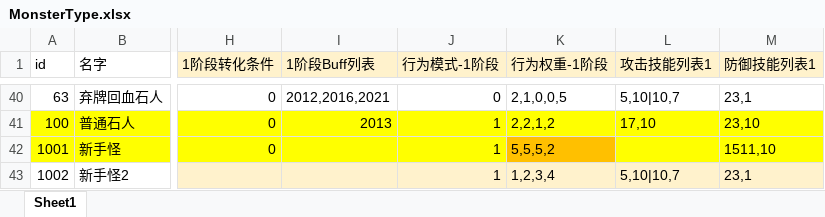
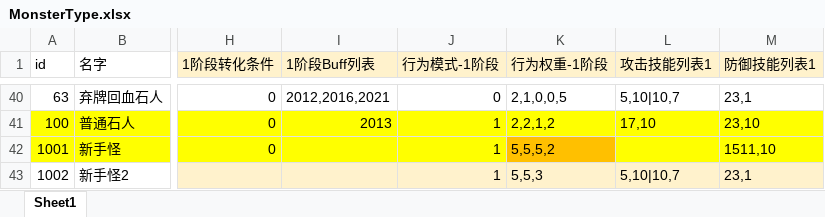
Before and after one commit to heizmoon/MagicPlay, an Excel workbook: Client/Assets/Data/MonsterType.xlsx, sheet Sheet1, drawn as a sheet; only a part is shown, gaps mark what is left out; values as stored, in another font and other column widths than the file's, no borders; the diff names each change by its address in the sheet, - before the commit and + after, or states it on an @@ line.

```diff
--- a/Client/Assets/Data/MonsterType.xlsx (sheet Sheet1)
+++ b/Client/Assets/Data/MonsterType.xlsx (sheet Sheet1)
-K43 (行为权重-1阶段): 1,2,3,4
+K43 (行为权重-1阶段): 5,5,3
```
Also changed, not shown: Client/Assets/Data/Buff.xlsx, Client/Assets/Data/Skill.xlsx, 9 other files.
